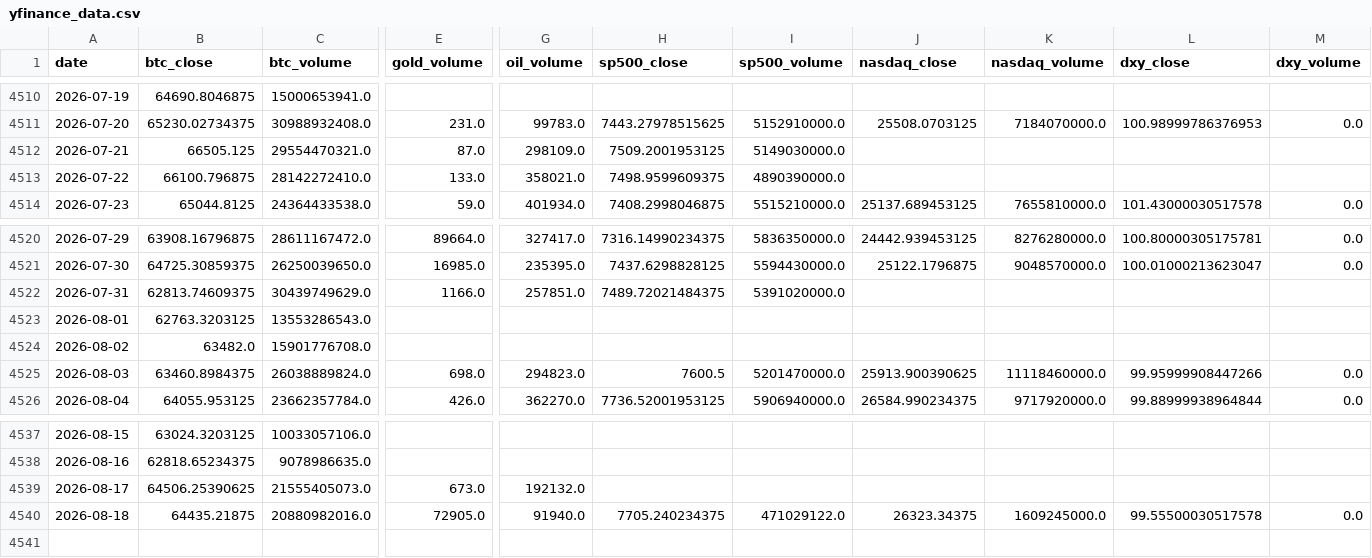
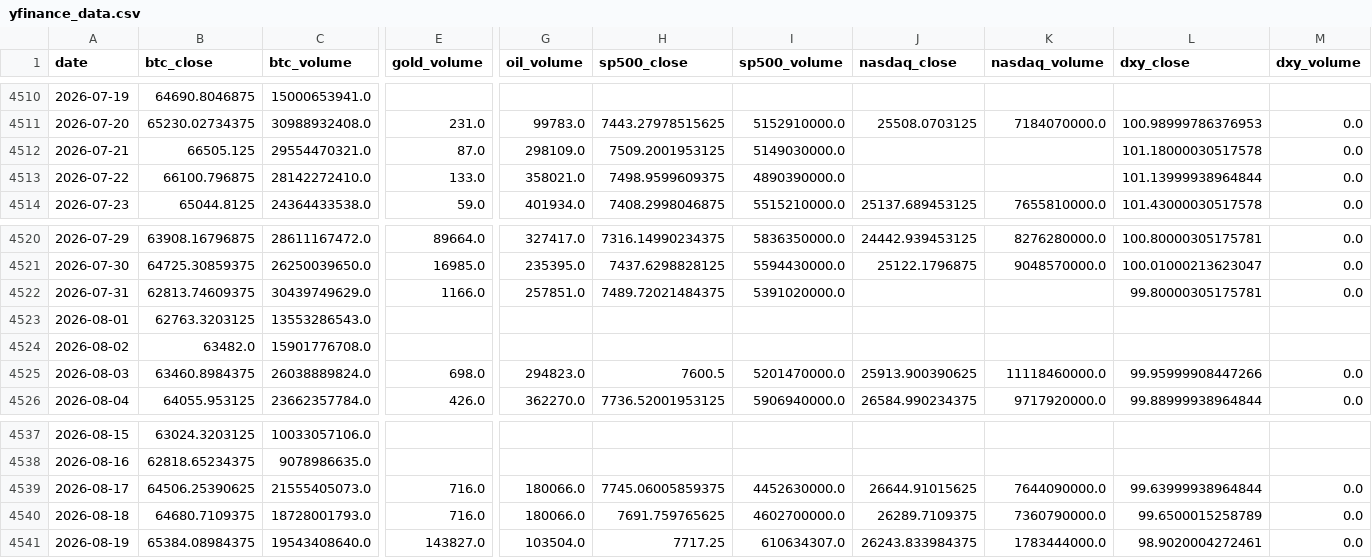
Before and after one commit to mooja4870-cyber/btc_forecast, a CSV file: data/raw/yfinance_data.csv, drawn as a sheet; only a part is shown, gaps mark what is left out; rows hold the shown columns only; the diff covers the shown part only; the diff names each change by its address in the sheet, - before the commit and + after, or states it on an @@ line.

```diff
--- a/data/raw/yfinance_data.csv
+++ b/data/raw/yfinance_data.csv
-L4512 (dxy_close): (empty)
+L4512 (dxy_close): 101.18000030517578
-M4512:M4513 (dxy_volume): (empty)
+M4512:M4513 (dxy_volume): 0.0
-L4513 (dxy_close): (empty)
+L4513 (dxy_close): 101.13999938964844
-L4522 (dxy_close): (empty)
+L4522 (dxy_close): 99.80000305175781
-M4522 (dxy_volume): (empty)
+M4522 (dxy_volume): 0.0
-E4539 (gold_volume): 673.0
+E4539 (gold_volume): 716.0
-G4539 (oil_volume): 192132.0
+G4539 (oil_volume): 180066.0
-H4539 (sp500_close): (empty)
+H4539 (sp500_close): 7745.06005859375
-I4539 (sp500_volume): (empty)
+I4539 (sp500_volume): 4452630000.0
-J4539 (nasdaq_close): (empty)
+J4539 (nasdaq_close): 26644.91015625
-K4539 (nasdaq_volume): (empty)
+K4539 (nasdaq_volume): 7644090000.0
-L4539 (dxy_close): (empty)
+L4539 (dxy_close): 99.63999938964844
-M4539 (dxy_volume): (empty)
+M4539 (dxy_volume): 0.0
-B4540 (btc_close): 64435.21875
+B4540 (btc_close): 64680.7109375
-C4540 (btc_volume): 20880982016.0
+C4540 (btc_volume): 18728001793.0
-E4540 (gold_volume): 72905.0
+E4540 (gold_volume): 716.0
-G4540 (oil_volume): 91940.0
+G4540 (oil_volume): 180066.0
-H4540 (sp500_close): 7705.240234375
+H4540 (sp500_close): 7691.759765625
-I4540 (sp500_volume): 471029122.0
+I4540 (sp500_volume): 4602700000.0
-J4540 (nasdaq_close): 26323.34375
+J4540 (nasdaq_close): 26289.7109375
-K4540 (nasdaq_volume): 1609245000.0
+K4540 (nasdaq_volume): 7360790000.0
-L4540 (dxy_close): 99.55500030517578
+L4540 (dxy_close): 99.6500015258789
+row 4541: 2026-08-19 | 65384.08984375 | 19543408640.0 | 143827.0 | 103504.0 | 7717.25 | 610634307.0 | 26243.833984375 | 1783444000.0 | 98.9020004272461 | 0.0
```
Also changed, not shown: 3 edited cells elsewhere in this file, data/logs/eval_log.csv, 53 other files.
